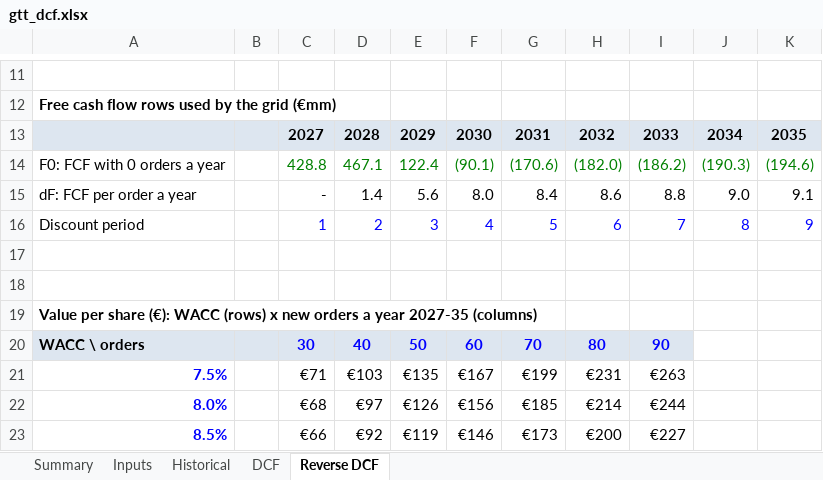
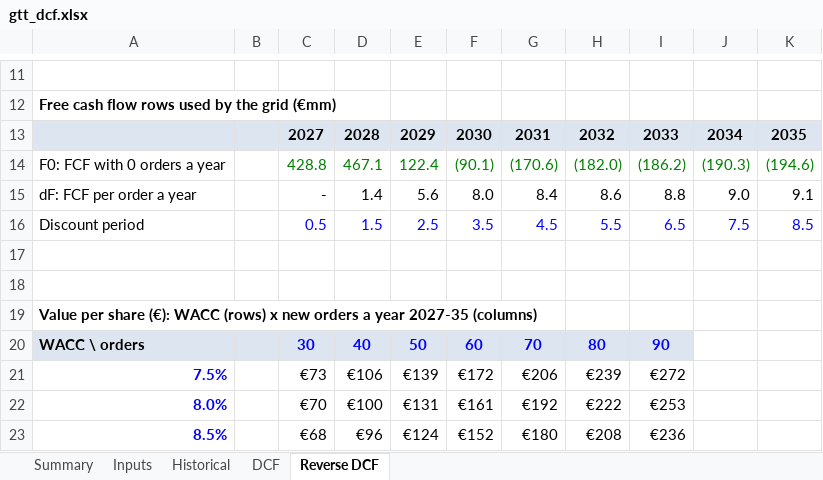
Before and after one commit to Mikee571/equity-portfolio, an Excel workbook: valuation/gtt/gtt_dcf.xlsx, sheet Reverse DCF, drawn as a sheet; only a part is shown, gaps mark what is left out; values as stored, in another font and other column widths than the file's, no borders; the diff covers the shown part only; the diff names each change by its address in the sheet, - before the commit and + after, or states it on an @@ line.

```diff
--- a/valuation/gtt/gtt_dcf.xlsx (sheet Reverse DCF)
+++ b/valuation/gtt/gtt_dcf.xlsx (sheet Reverse DCF)
-C16: 1
+C16: 0.5
-D16: 2
+D16: 1.5
-E16: 3
+E16: 2.5
-F16: 4
+F16: 3.5
-G16: 5
+G16: 4.5
-H16: 6
+H16: 5.5
-I16: 7
+I16: 6.5
-J16: 8
+J16: 7.5
-K16: 9
+K16: 8.5
-C21: €71
+C21: €73
-D21: €103
+D21: €106
-E21: €135
+E21: €139
-F21: €167
+F21: €172
-G21: €199
+G21: €206
-H21: €231
+H21: €239
-I21: €263
+I21: €272
-C22: €68
+C22: €70
-D22: €97
+D22: €100
-E22: €126
+E22: €131
-F22: €156
+F22: €161
-G22: €185
+G22: €192
-H22: €214
+H22: €222
-I22: €244
+I22: €253
-C23: €66
+C23: €68
-D23: €92
+D23: €96
-E23: €119
+E23: €124
-F23: €146
+F23: €152
-G23: €173
+G23: €180
-H23: €200
+H23: €208
-I23: €227
+I23: €236
```
Also changed, not shown: 32 edited cells elsewhere in this sheet, sheet DCF, sheet Summary, sheet Inputs, valuation/adobe/adobe_dcf.xlsx, valuation/deckers/deckers_dcf.xlsx, 24 other files.
